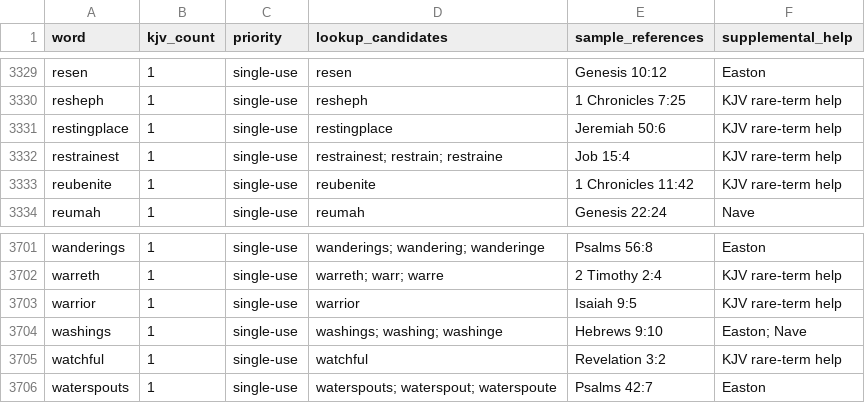
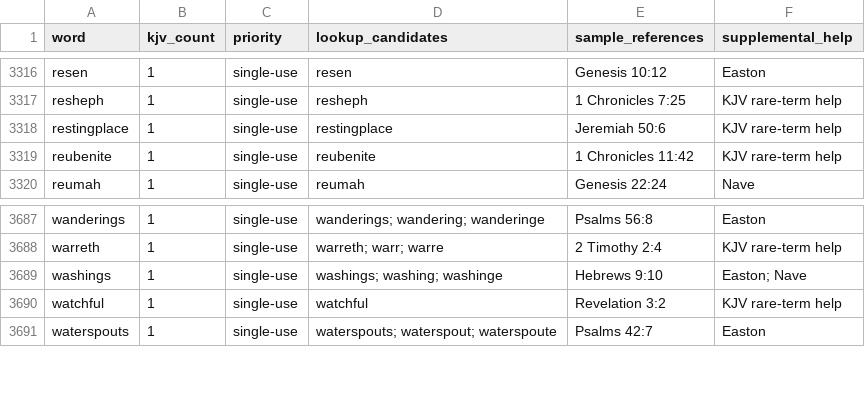
Before and after one commit to scheerfactor/bible-study-app, a CSV file: data/reports/webster-missing-word-inventory.csv, drawn as a sheet; only a part is shown, gaps mark what is left out; the diff covers the shown part only; the diff names each change by its address in the sheet, - before the commit and + after, or states it on an @@ line.

```diff
--- a/data/reports/webster-missing-word-inventory.csv
+++ b/data/reports/webster-missing-word-inventory.csv
-row 3332: restrainest | 1 | single-use | restrainest; restrain; restraine | Job 15:4 | KJV rare-term help
-row 3703: warrior | 1 | single-use | warrior | Isaiah 9:5 | KJV rare-term help
```
Also changed, not shown: 13 removed rows elsewhere in this file, 11 other files.
